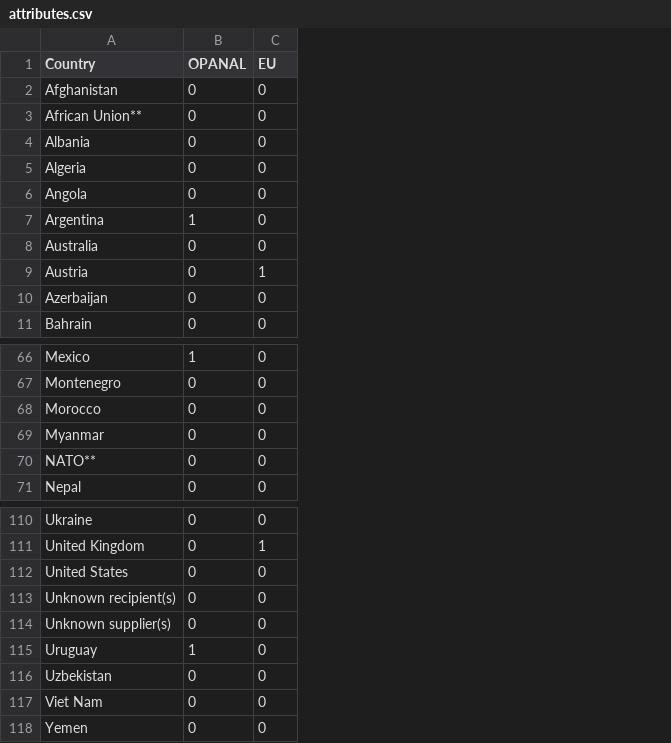
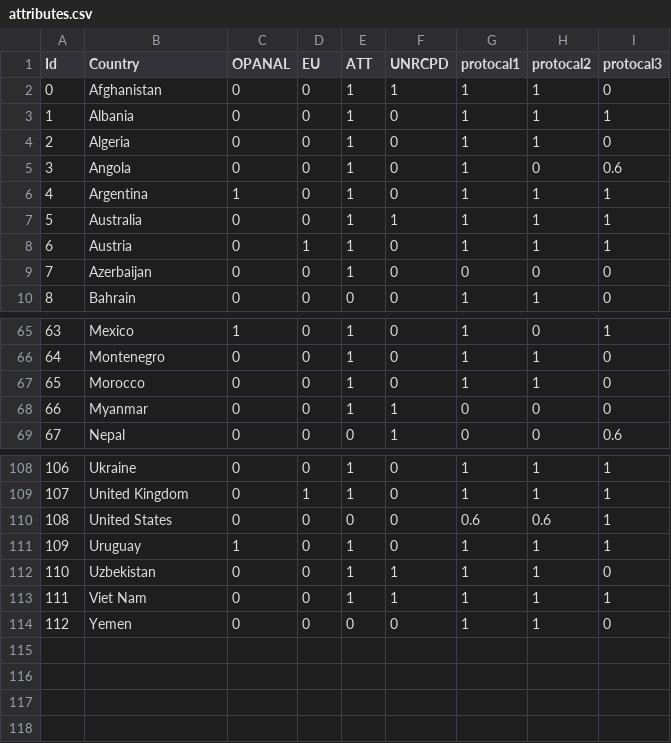
Before and after one commit to yurenpang/imgnetwork, a CSV file: attributes.csv, drawn as a sheet; only a part is shown, gaps mark what is left out; removed rows and columns are numbered as before the commit, all else as after; the diff names each change by its address in the sheet, - before the commit and + after, or states it on an @@ line.

```diff
--- a/attributes.csv
+++ b/attributes.csv
+column A (Id), rows 2-10: 0 | 1 | 2 | 3 | 4 | 5 | 6 | 7 | 8; rows 65-69: 63 | 64 | 65 | 66 | 67; rows 108-114: 106 | 107 | 108 | 109 | 110 | 111 | 112
+column E (ATT), rows 2-10: 1 | 1 | 1 | 1 | 1 | 1 | 1 | 1 | 0; rows 65-69: 1 | 1 | 1 | 1 | 0; rows 108-114: 1 | 1 | 0 | 1 | 1 | 1 | 0
+column F (UNRCPD), rows 2-10: 1 | 0 | 0 | 0 | 0 | 1 | 0 | 0 | 0; rows 65-69: 0 | 0 | 0 | 1 | 1; rows 108-114: 0 | 0 | 0 | 0 | 1 | 1 | 0
+column G (protocal1), rows 2-10: 1 | 1 | 1 | 1 | 1 | 1 | 1 | 0 | 1; rows 65-69: 1 | 1 | 1 | 0 | 0; rows 108-114: 1 | 1 | 0.6 | 1 | 1 | 1 | 1
+column H (protocal2), rows 2-10: 1 | 1 | 1 | 0 | 1 | 1 | 1 | 0 | 1; rows 65-69: 0 | 1 | 1 | 0 | 0; rows 108-114: 1 | 1 | 0.6 | 1 | 1 | 1 | 1
+column I (protocal3), rows 2-10: 0 | 1 | 0 | 0.6 | 1 | 1 | 1 | 0 | 0; rows 65-69: 1 | 0 | 0 | 0 | 0.6; rows 108-114: 1 | 1 | 1 | 1 | 0 | 1 | 0
-row 3: African Union** | 0 | 0
-row 70: NATO** | 0 | 0
-row 113: Unknown recipient(s) | 0 | 0
-row 114: Unknown supplier(s) | 0 | 0
```
Also changed, not shown: edges_with_id.csv, 3 other files.
